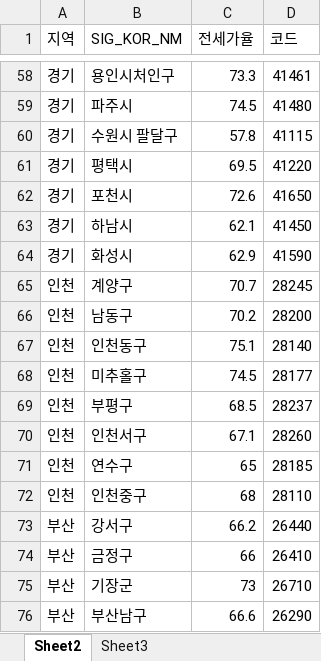
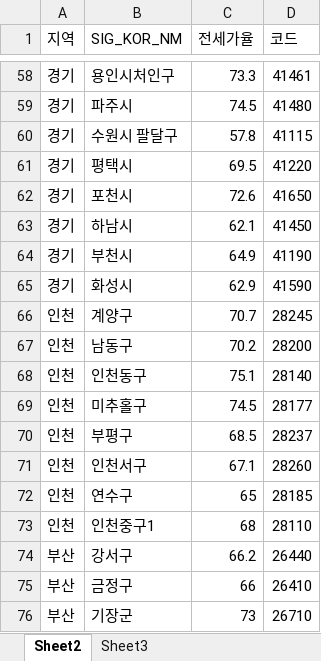
Before and after one commit to Minah-Seong/Project_Can, an Excel workbook: data/전국 전세가율 지도코드 데이터.xlsx, sheet Sheet2, drawn as a sheet; only a part is shown, gaps mark what is left out; the shorter side is filled out with more unchanged rows; values as stored, in another font and other column widths than the file's, no cell formats; addresses are those after the commit; the diff names each change by its address in the sheet, - before the commit and + after, or states it on an @@ line.

```diff
--- a/data/전국 전세가율 지도코드 데이터.xlsx (sheet Sheet2)
+++ b/data/전국 전세가율 지도코드 데이터.xlsx (sheet Sheet2)
+row 64: 경기 | 부천시 | 64.9 | 41190
-B73 (SIG_KOR_NM): 인천중구
+B73 (SIG_KOR_NM): 인천중구1
```
Also changed, not shown: cell formats, 3 other files.
